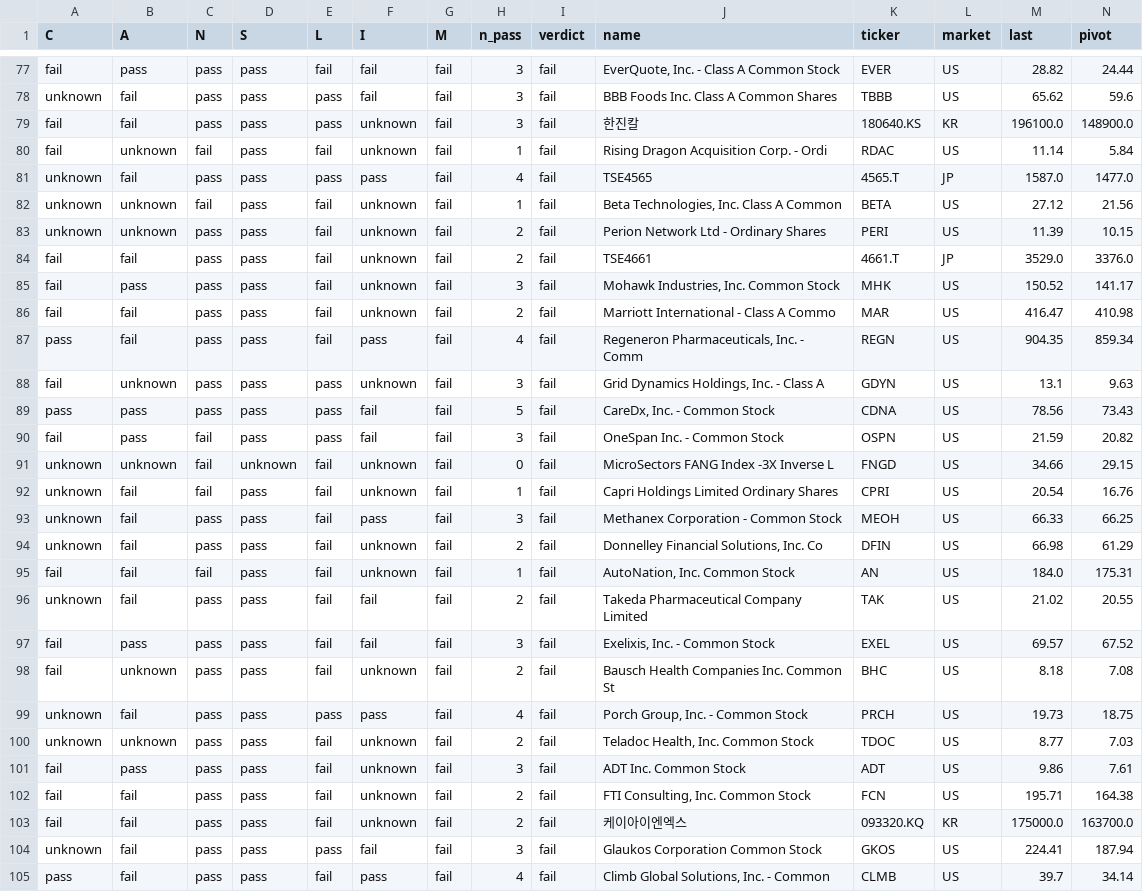
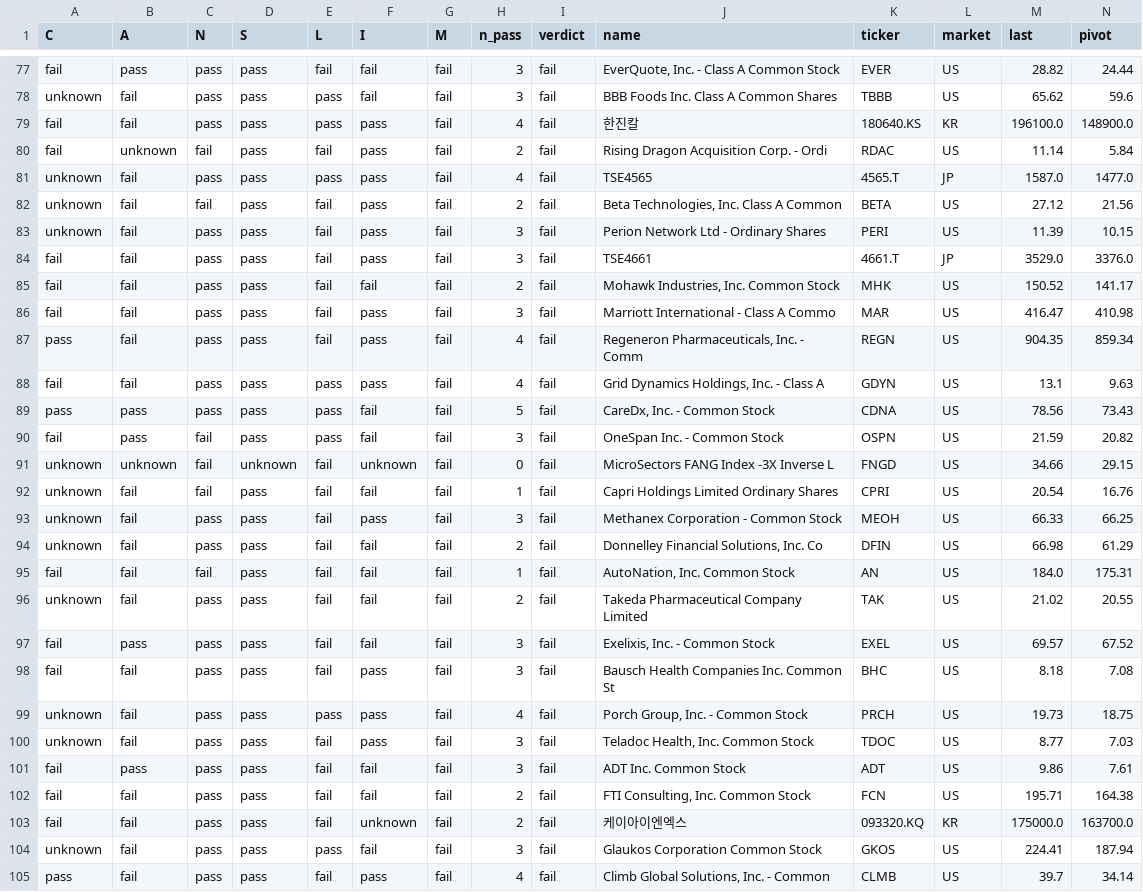
Before and after one commit to chkchp0702-spec/Gap, a CSV file: results/list2_canslim_gap.csv, drawn as a sheet; only a part is shown, gaps mark what is left out; the diff covers the shown part only.

```diff
--- a/results/list2_canslim_gap.csv
+++ b/results/list2_canslim_gap.csv
@@ -78,12 +78,12 @@ fail,pass,pass,pass,fail,fail,fail,3,fail,"EverQuote, Inc. - Class A Common Stoc
 unknown,fail,pass,pass,pass,fail,fail,3,fail,BBB Foods Inc. Class A Common Shares,TBBB,US,65.62,59.6
-fail,fail,pass,pass,pass,unknown,fail,3,fail,한진칼,180640.KS,KR,196100.0,148900.0
-fail,unknown,fail,pass,fail,unknown,fail,1,fail,Rising Dragon Acquisition Corp. - Ordi,RDAC,US,11.14,5.84
+fail,fail,pass,pass,pass,pass,fail,4,fail,한진칼,180640.KS,KR,196100.0,148900.0
+fail,unknown,fail,pass,fail,pass,fail,2,fail,Rising Dragon Acquisition Corp. - Ordi,RDAC,US,11.14,5.84
 unknown,fail,pass,pass,pass,pass,fail,4,fail,TSE4565,4565.T,JP,1587.0,1477.0
-unknown,unknown,fail,pass,fail,unknown,fail,1,fail,"Beta Technologies, Inc. Class A Common",BETA,US,27.12,21.56
-unknown,unknown,pass,pass,fail,unknown,fail,2,fail,Perion Network Ltd - Ordinary Shares,PERI,US,11.39,10.15
-fail,fail,pass,pass,fail,unknown,fail,2,fail,TSE4661,4661.T,JP,3529.0,3376.0
-fail,pass,pass,pass,fail,unknown,fail,3,fail,"Mohawk Industries, Inc. Common Stock",MHK,US,150.52,141.17
-fail,fail,pass,pass,fail,unknown,fail,2,fail,Marriott International - Class A Commo,MAR,US,416.47,410.98
+unknown,fail,fail,pass,fail,pass,fail,2,fail,"Beta Technologies, Inc. Class A Common",BETA,US,27.12,21.56
+unknown,fail,pass,pass,fail,pass,fail,3,fail,Perion Network Ltd - Ordinary Shares,PERI,US,11.39,10.15
+fail,fail,pass,pass,fail,pass,fail,3,fail,TSE4661,4661.T,JP,3529.0,3376.0
+fail,fail,pass,pass,fail,fail,fail,2,fail,"Mohawk Industries, Inc. Common Stock",MHK,US,150.52,141.17
+fail,fail,pass,pass,fail,pass,fail,3,fail,Marriott International - Class A Commo,MAR,US,416.47,410.98
 pass,fail,pass,pass,fail,pass,fail,4,fail,"Regeneron Pharmaceuticals, Inc. - Comm",REGN,US,904.35,859.34
-fail,unknown,pass,pass,pass,unknown,fail,3,fail,"Grid Dynamics Holdings, Inc. - Class A",GDYN,US,13.1,9.63
+fail,fail,pass,pass,pass,pass,fail,4,fail,"Grid Dynamics Holdings, Inc. - Class A",GDYN,US,13.1,9.63
 pass,pass,pass,pass,pass,fail,fail,5,fail,"CareDx, Inc. - Common Stock",CDNA,US,78.56,73.43
@@ -91,13 +91,13 @@ fail,pass,fail,pass,pass,fail,fail,3,fail,OneSpan Inc. - Common Stock,OSPN,US,21
 unknown,unknown,fail,unknown,fail,unknown,fail,0,fail,MicroSectors FANG  Index -3X Inverse L,FNGD,US,34.66,29.15
-unknown,fail,fail,pass,fail,unknown,fail,1,fail,Capri Holdings Limited Ordinary Shares,CPRI,US,20.54,16.76
+unknown,fail,fail,pass,fail,fail,fail,1,fail,Capri Holdings Limited Ordinary Shares,CPRI,US,20.54,16.76
 unknown,fail,pass,pass,fail,pass,fail,3,fail,Methanex Corporation - Common Stock,MEOH,US,66.33,66.25
-unknown,fail,pass,pass,fail,unknown,fail,2,fail,"Donnelley Financial Solutions, Inc. Co",DFIN,US,66.98,61.29
-fail,fail,fail,pass,fail,unknown,fail,1,fail,"AutoNation, Inc. Common Stock",AN,US,184.0,175.31
+unknown,fail,pass,pass,fail,fail,fail,2,fail,"Donnelley Financial Solutions, Inc. Co",DFIN,US,66.98,61.29
+fail,fail,fail,pass,fail,fail,fail,1,fail,"AutoNation, Inc. Common Stock",AN,US,184.0,175.31
 unknown,fail,pass,pass,fail,fail,fail,2,fail,Takeda Pharmaceutical Company Limited ,TAK,US,21.02,20.55
 fail,pass,pass,pass,fail,fail,fail,3,fail,"Exelixis, Inc. - Common Stock",EXEL,US,69.57,67.52
-fail,unknown,pass,pass,fail,unknown,fail,2,fail,Bausch Health Companies Inc. Common St,BHC,US,8.18,7.08
+fail,fail,pass,pass,fail,pass,fail,3,fail,Bausch Health Companies Inc. Common St,BHC,US,8.18,7.08
 unknown,fail,pass,pass,pass,pass,fail,4,fail,"Porch Group, Inc. - Common Stock",PRCH,US,19.73,18.75
-unknown,unknown,pass,pass,fail,unknown,fail,2,fail,"Teladoc Health, Inc. Common Stock",TDOC,US,8.77,7.03
-fail,pass,pass,pass,fail,unknown,fail,3,fail,ADT Inc. Common Stock,ADT,US,9.86,7.61
-fail,fail,pass,pass,fail,unknown,fail,2,fail,"FTI Consulting, Inc. Common Stock",FCN,US,195.71,164.38
+unknown,fail,pass,pass,fail,pass,fail,3,fail,"Teladoc Health, Inc. Common Stock",TDOC,US,8.77,7.03
+fail,pass,pass,pass,fail,fail,fail,3,fail,ADT Inc. Common Stock,ADT,US,9.86,7.61
+fail,fail,pass,pass,fail,fail,fail,2,fail,"FTI Consulting, Inc. Common Stock",FCN,US,195.71,164.38
 fail,fail,pass,pass,fail,unknown,fail,2,fail,케이아이엔엑스,093320.KQ,KR,175000.0,163700.0
```
Also changed, not shown: 110 edited cells elsewhere in this file, results/list0_gap_fresh.csv, results/list1_gap.csv, 8 other files.
